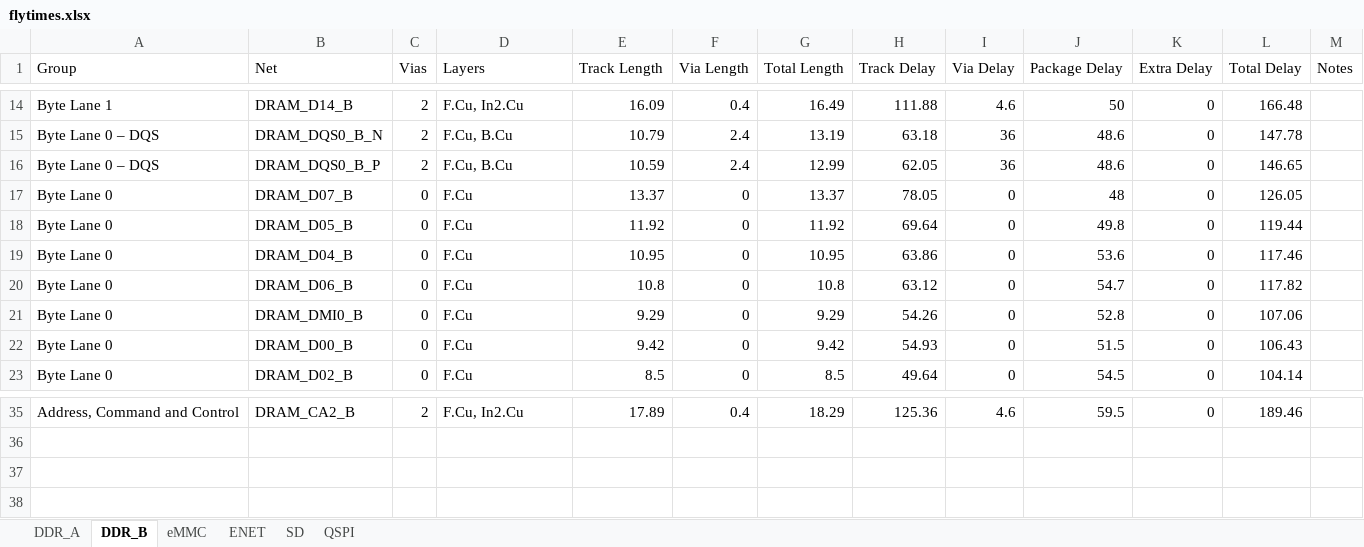
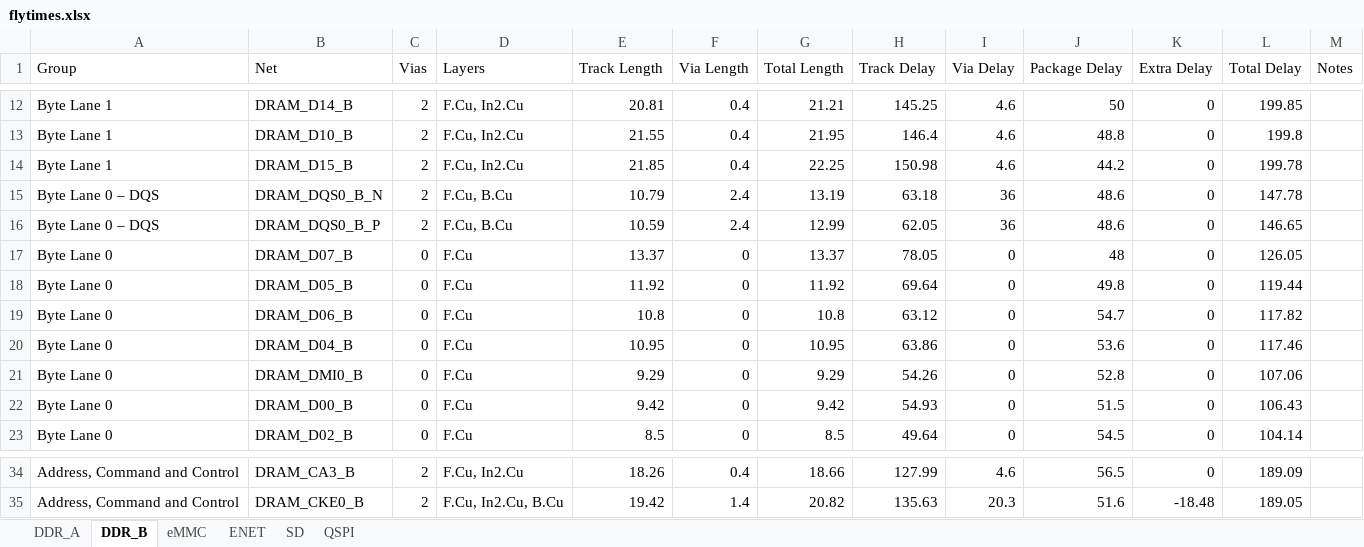
Before and after one commit to quentin-z80/qsbc, an Excel workbook: flytimes.xlsx, sheet DDR_B, drawn as a sheet; only a part is shown, gaps mark what is left out; values as stored, in another font and other column widths than the file's, no borders; addresses are those after the commit; the diff covers the shown part only; the diff names each change by its address in the sheet, - before the commit and + after, or states it on an @@ line.

Commit message:
length matched DDR_B byte 1

```diff
--- a/flytimes.xlsx (sheet DDR_B)
+++ b/flytimes.xlsx (sheet DDR_B)
-E12 (Track Length): 16.09
+E12 (Track Length): 20.81
-G12 (Total Length): 16.49
+G12 (Total Length): 21.21
-H12 (Track Delay): 111.88
+H12 (Track Delay): 145.25
-L12 (Total Delay): 166.48
+L12 (Total Delay): 199.85
+row 13: Byte Lane 1 | DRAM_D10_B | 2 | F.Cu, In2.Cu | 21.55 | 0.4 | 21.95 | 146.4 | 4.6 | 48.8 | 0 | 199.8
+row 14: Byte Lane 1 | DRAM_D15_B | 2 | F.Cu, In2.Cu | 21.85 | 0.4 | 22.25 | 150.98 | 4.6 | 44.2 | 0 | 199.78
@@ row 20 moved to row 19: Byte Lane 0 @@
-B34 (Net): DRAM_CA2_B
+B34 (Net): DRAM_CA3_B
-E34 (Track Length): 17.89
+E34 (Track Length): 18.26
-G34 (Total Length): 18.29
+G34 (Total Length): 18.66
-H34 (Track Delay): 125.36
+H34 (Track Delay): 127.99
-J34 (Package Delay): 59.5
+J34 (Package Delay): 56.5
-L34 (Total Delay): 189.46
+L34 (Total Delay): 189.09
+row 35: Address, Command and Control | DRAM_CKE0_B | 2 | F.Cu, In2.Cu, B.Cu | 19.42 | 1.4 | 20.82 | 135.63 | 20.3 | 51.6 | -18.48 | 189.05
```
Also changed, not shown: 4 added rows, 7 removed rows and 48 edited cells elsewhere in this sheet, sheet DDR_A, 1 other file.
